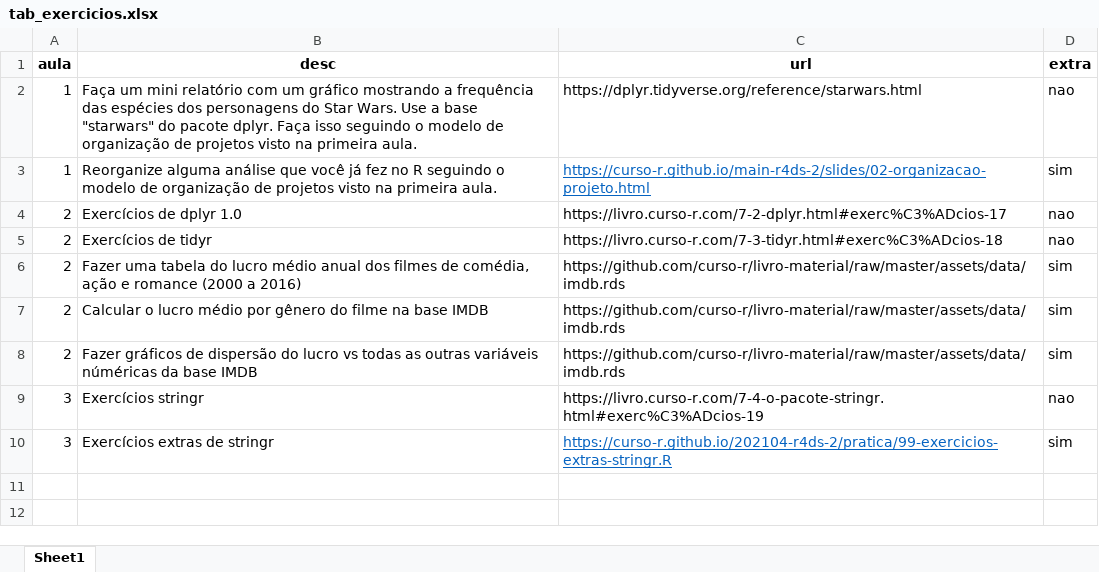
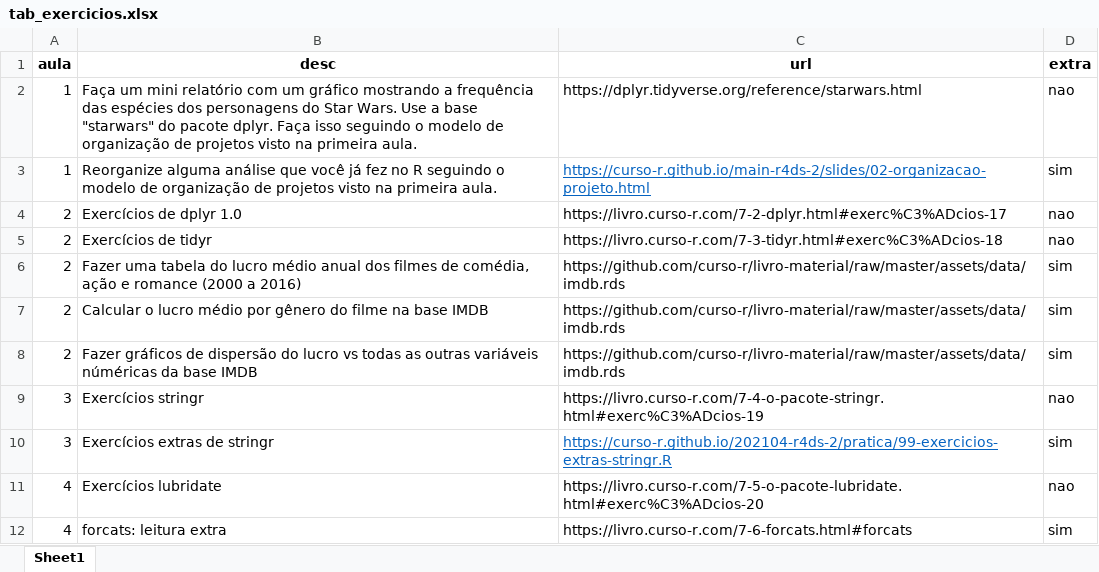
Before and after one commit to curso-r/202104-r4ds-2, an Excel workbook: tab_exercicios.xlsx, sheet Sheet1, drawn as a sheet; values as stored, in another font and other column widths than the file's, no borders; the diff names each change by its address in the sheet, - before the commit and + after, or states it on an @@ line.

Commit message:
exercicios aula 4

```diff
--- a/tab_exercicios.xlsx (sheet Sheet1)
+++ b/tab_exercicios.xlsx (sheet Sheet1)
+row 11: 4 | Exercícios lubridate | https://livro.curso-r.com/7-5-o-pacote-lubridate.html#exerc%C3%ADcios-20 | nao
+row 12: 4 | forcats: leitura extra | https://livro.curso-r.com/7-6-forcats.html#forcats | sim
```
Also changed, not shown: 1 other file.
